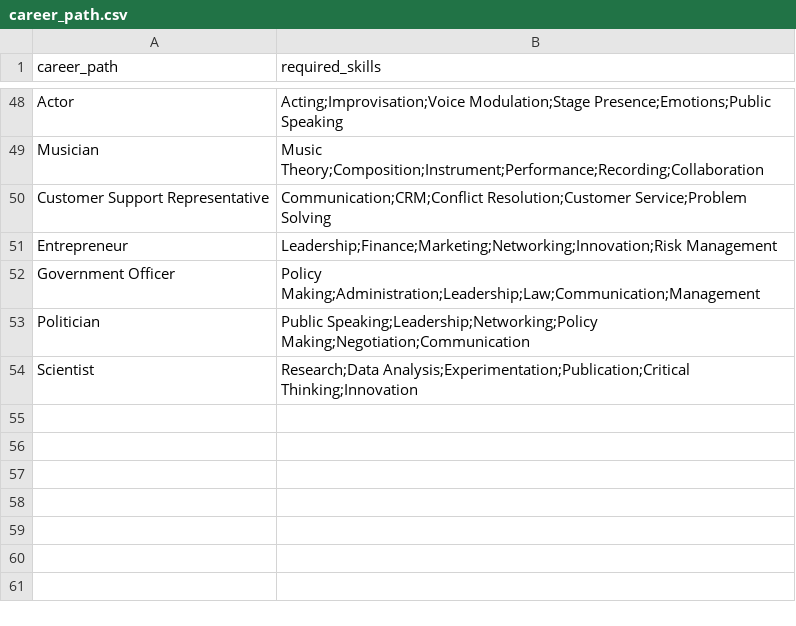
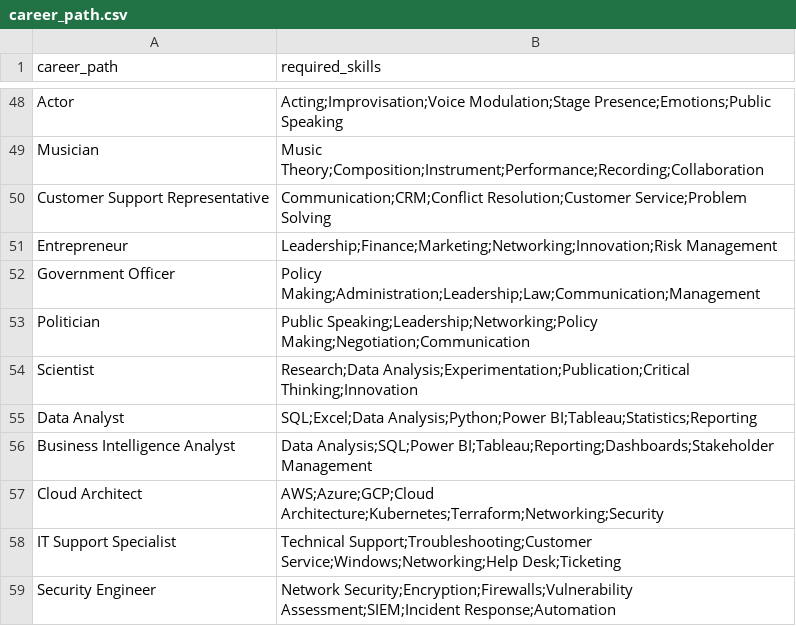
Before and after one commit to AakashKushwaha07/AI-Resume-Builder, a CSV file: backend/data/career_path.csv, drawn as a sheet; only a part is shown, gaps mark what is left out.

Commit message:
Enhanced AI Resume Builder with modern UI and optimized backend
- Added Three.js animated background with glassmorphism dashboard
- Implemented real-time ATS feedback with role-specific scoring
- Added AI Resume Optimizer with conversational agent
- Improved career path prediction with resume-driven recommendations
- Enhanced job matcher with JD sharing across components
- Cleaned up unused files (parser.py, ml_utils, matching_model, etc.)
- Updated browserslist to latest version
- Fixed import issues and optimized project structure

```diff
--- a/backend/data/career_path.csv
+++ b/backend/data/career_path.csv
@@ -54 +54,6 @@ Politician,Public Speaking;Leadership;Networking;Policy Making;Negotiation;Commu
 Scientist,Research;Data Analysis;Experimentation;Publication;Critical Thinking;Innovation
+Data Analyst,SQL;Excel;Data Analysis;Python;Power BI;Tableau;Statistics;Reporting
+Business Intelligence Analyst,Data Analysis;SQL;Power BI;Tableau;Reporting;Dashboards;Stakeholder Management
+Cloud Architect,AWS;Azure;GCP;Cloud Architecture;Kubernetes;Terraform;Networking;Security
+IT Support Specialist,Technical Support;Troubleshooting;Customer Service;Windows;Networking;Help Desk;Ticketing
+Security Engineer,Network Security;Encryption;Firewalls;Vulnerability Assessment;SIEM;Incident Response;Automation
```
Also changed, not shown: 42 other files.
